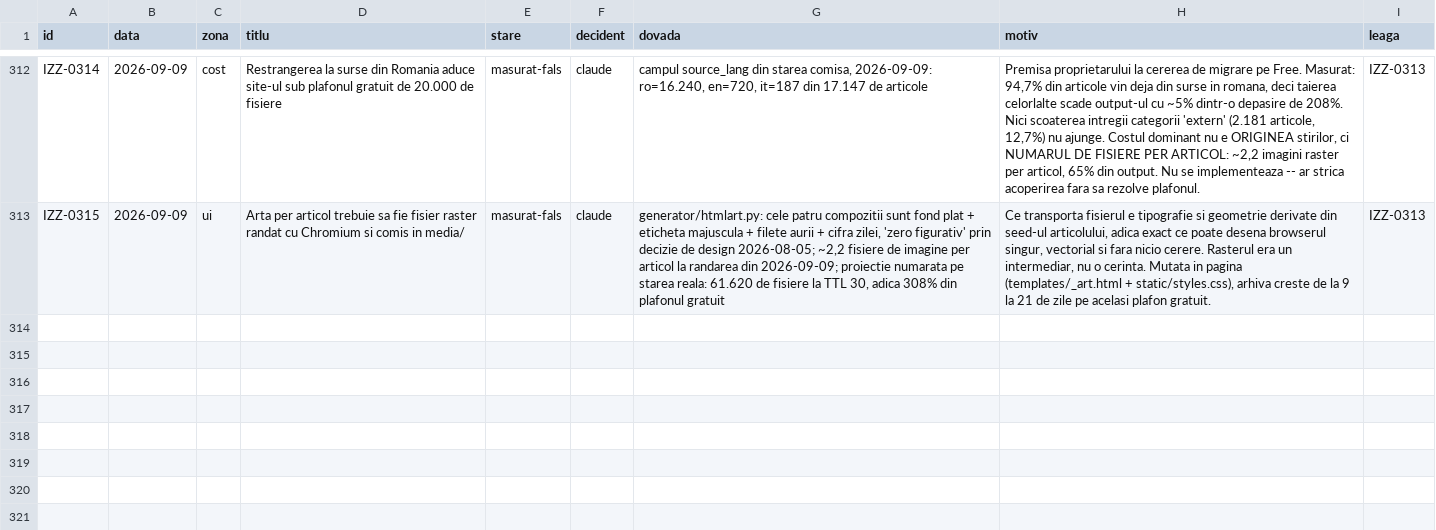
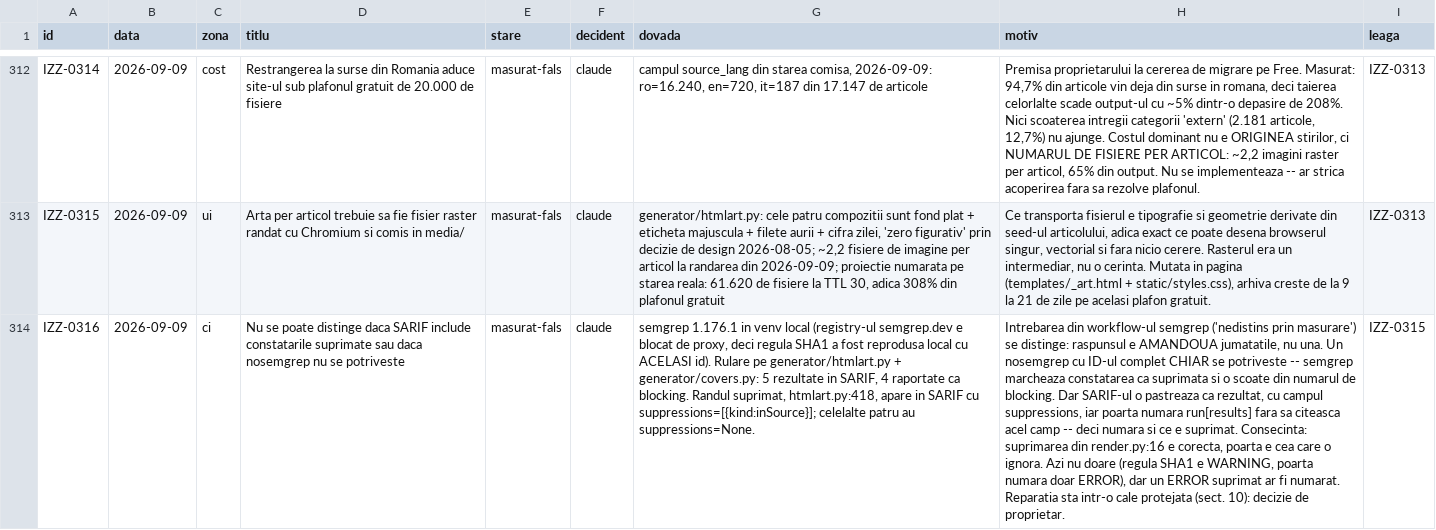
Before and after one commit to Ramanul/izz-ro, a TSV file: specs/registru.tsv, drawn as a sheet; only a part is shown, gaps mark what is left out; the diff names each change by its address in the sheet, - before the commit and + after, or states it on an @@ line.

```diff
--- a/specs/registru.tsv
+++ b/specs/registru.tsv
+row 314: IZZ-0316 | 2026-09-09 | ci | Nu se poate distinge daca SARIF include constatarile suprimate sau daca nosemgrep nu se potriveste | masurat-fals | claude | semgrep 1.176.1 in venv local (registry-ul semgrep.dev e blocat de proxy, deci regula SHA1 a fost reprodusa local cu ACELASI id). Rulare pe generator/htmlart.py + generator/covers.py: 5 rezultate in SARIF, 4 raportate ca blocking. Randul suprimat, htmlart.py:418, apare in SARIF cu suppressions=[{kind:inSource}]; celelalte patru au suppressions=None. | Intrebarea din workflow-ul semgrep ('nedistins prin masurare') se distinge: raspunsul e AMANDOUA jumatatile, nu una. Un nosemgrep cu ID-ul complet CHIAR se potriveste -- semgrep marcheaza constatarea ca suprimata si o scoate din numarul de blocking. Dar SARIF-ul o pastreaza ca rezultat, cu campul suppressions, iar poarta numara run[results] fara sa citeasca acel camp -- deci numara si ce e suprimat. Consecinta: suprimarea din render.py:16 e corecta, poarta e cea care o ignora. Azi nu doare (regula SHA1 e WARNING, poarta numara doar ERROR), dar un ERROR suprimat ar fi numarat. Reparatia sta intr-o cale protejata (sect. 10): decizie de proprietar. | IZZ-0315
```
Also changed, not shown: 1 other file.
